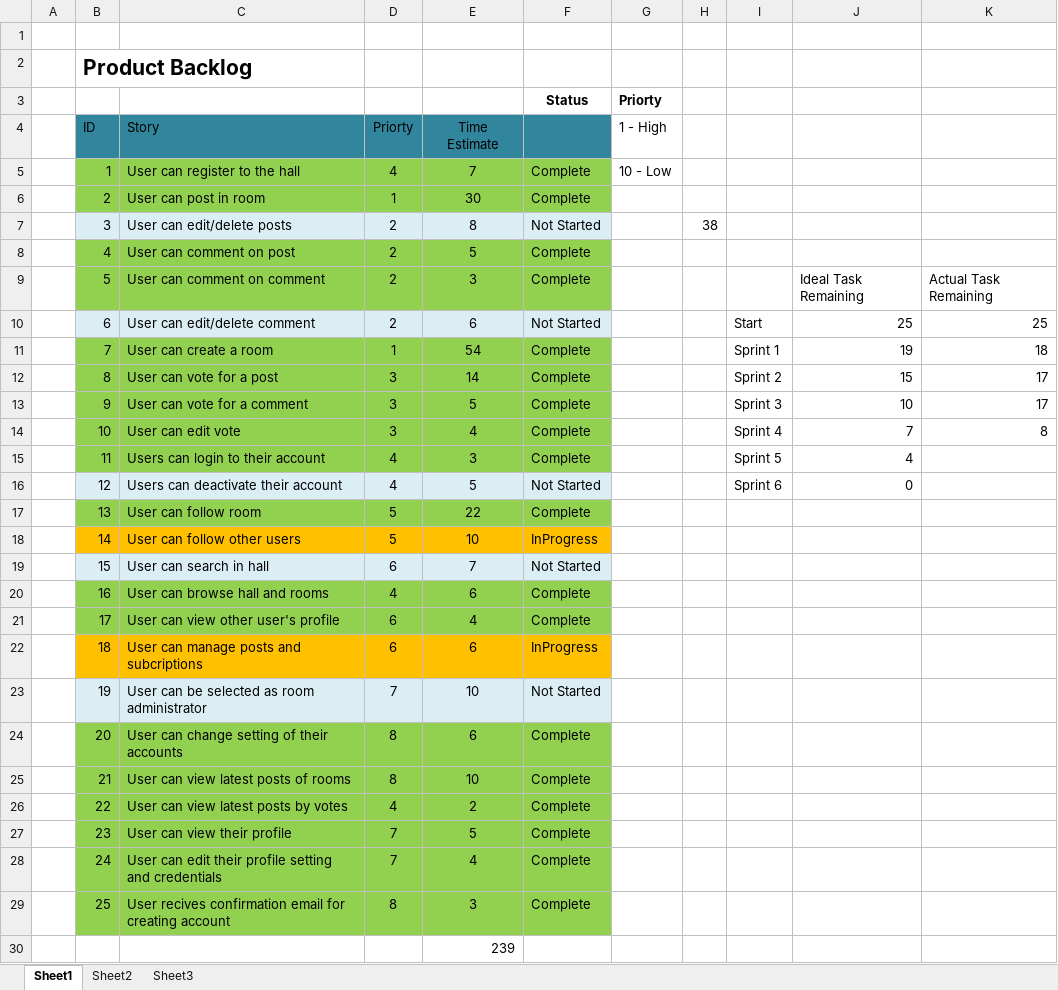
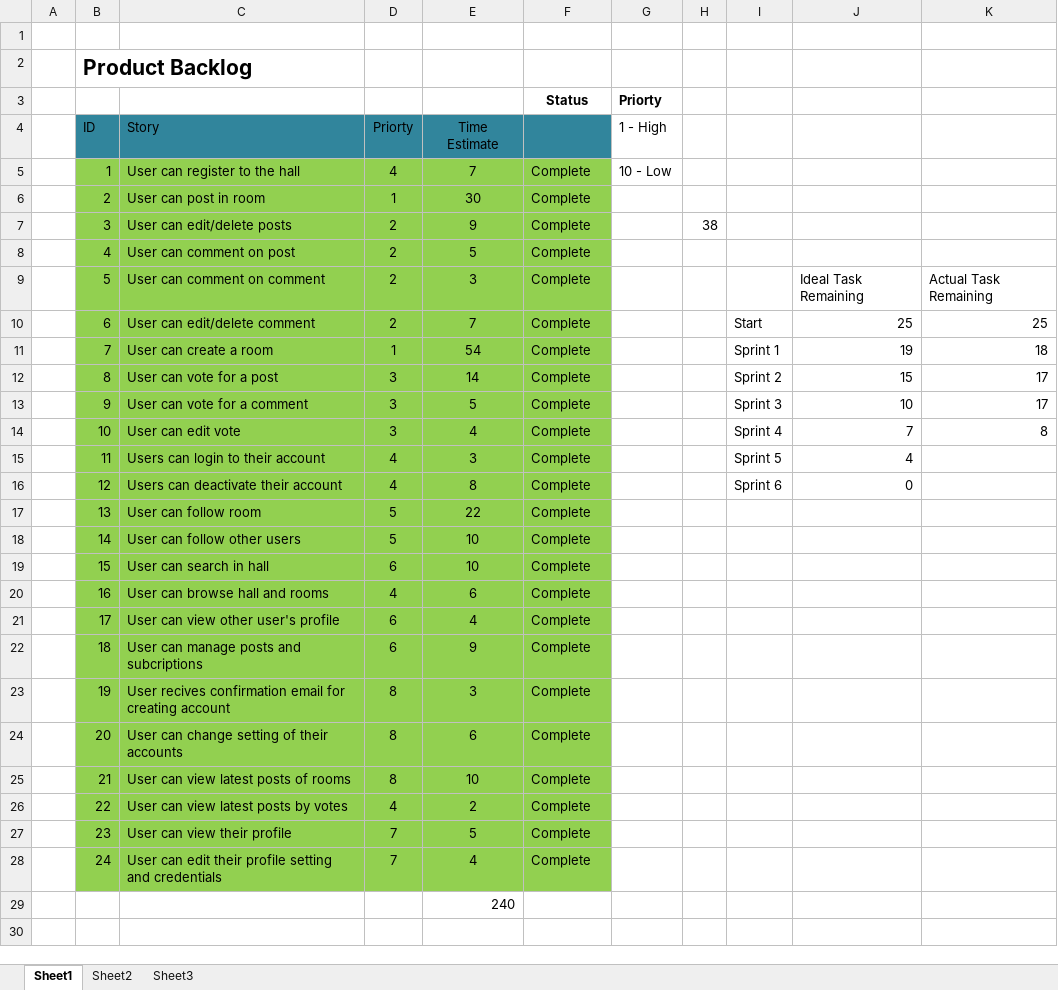
Before and after one commit to OZMOPOL/Documentation, an Excel workbook: ProductBacklog/Product-Backlog.xlsx, sheet Sheet1, drawn as a sheet; values as stored, in another font and other column widths than the file's, no borders; charts and pictures not drawn; removed rows and columns are numbered as before the commit, all else as after; the diff names each change by its address in the sheet, - before the commit and + after, or states it on an @@ line.

```diff
--- a/ProductBacklog/Product-Backlog.xlsx (sheet Sheet1)
+++ b/ProductBacklog/Product-Backlog.xlsx (sheet Sheet1)
-B7:F7 fill: #DBEEF4
+B7:F7 fill: #92D050
-E7 (Time Estimate): 8
+E7 (Time Estimate): 9
-F7: Not Started
+F7: Complete
-B10:F10 fill: #DBEEF4
+B10:F10 fill: #92D050
-E10 (Time Estimate): 6
+E10 (Time Estimate): 7
-F10: Not Started
+F10: Complete
-B16:F16 fill: #DBEEF4
+B16:F16 fill: #92D050
-E16 (Time Estimate): 5
+E16 (Time Estimate): 8
-F16: Not Started
+F16: Complete
-B18:F18 fill: #FFC000
+B18:F18 fill: #92D050
-F18: InProgress
+F18: Complete
-B19:F19 fill: #DBEEF4
+B19:F19 fill: #92D050
-E19 (Time Estimate): 7
+E19 (Time Estimate): 10
-F19: Not Started
+F19: Complete
-B22:F22 fill: #FFC000
+B22:F22 fill: #92D050
-E22 (Time Estimate): 6
+E22 (Time Estimate): 9
-F22: InProgress
+F22: Complete
-B23:F23 fill: #DBEEF4
+B23:F23 fill: #92D050
-C23 (Story): User can be selected as room administrator
+C23 (Story): User recives confirmation email for creating account
-D23 (Priorty): 7
+D23 (Priorty): 8
-E23 (Time Estimate): 10
+E23 (Time Estimate): 3
-F23: Not Started
+F23: Complete
-row 29:  | 25 | User recives confirmation email for creating account | 8 | 3 | Complete
-E29 (Time Estimate): 239
+E29 (Time Estimate): 240
```
Also changed, not shown: charts or pictures, SprintBacklog/Sprint-Backlog.xlsx.
